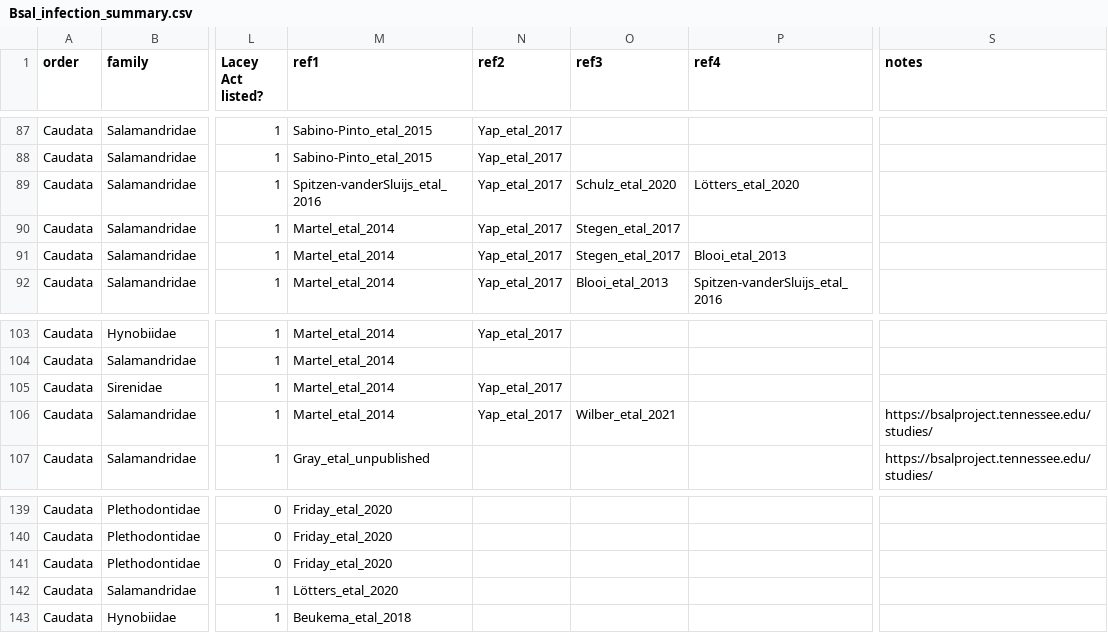
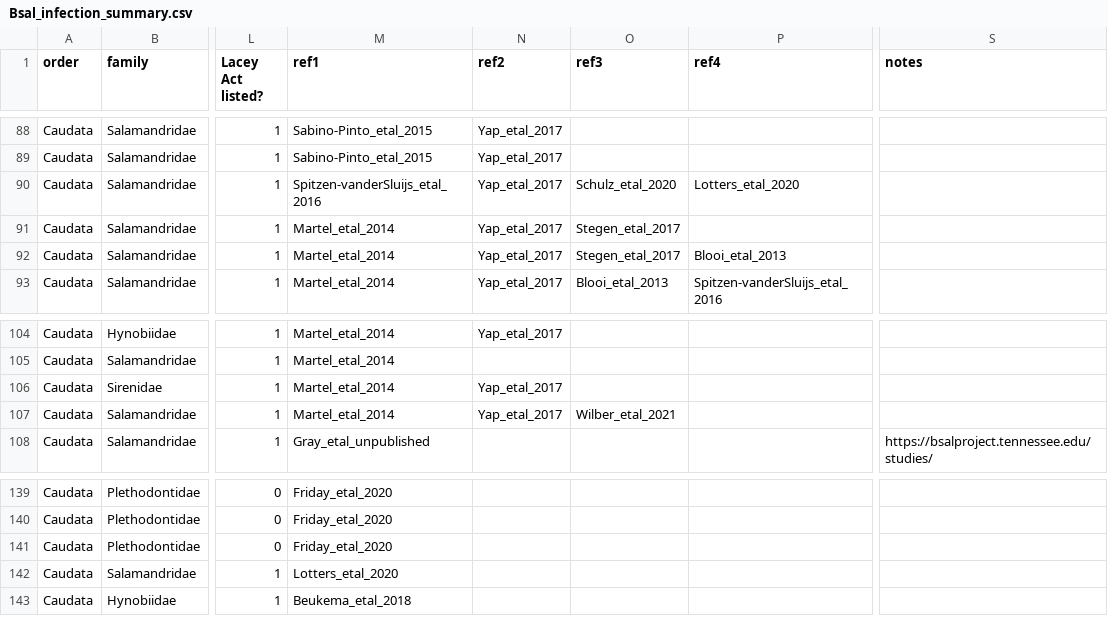
Before and after one commit to ecohealthalliance/amphibian_trade, a CSV file: data/reference/Bsal_infection_summary.csv, drawn as a sheet; only a part is shown, gaps mark what is left out; addresses are those after the commit; the diff covers the shown part only; the diff names each change by its address in the sheet, - before the commit and + after, or states it on an @@ line.

```diff
--- a/data/reference/Bsal_infection_summary.csv
+++ b/data/reference/Bsal_infection_summary.csv
-P90 (ref4): Lötters_etal_2020
+P90 (ref4): Lotters_etal_2020
-S107 (notes): https://bsalproject.tennessee.edu/studies/
+S107 (notes): (empty)
-M142 (ref1): Lötters_etal_2020
+M142 (ref1): Lotters_etal_2020
```
Also changed, not shown: 1 added row, 1 removed row and 6 edited cells elsewhere in this file.
